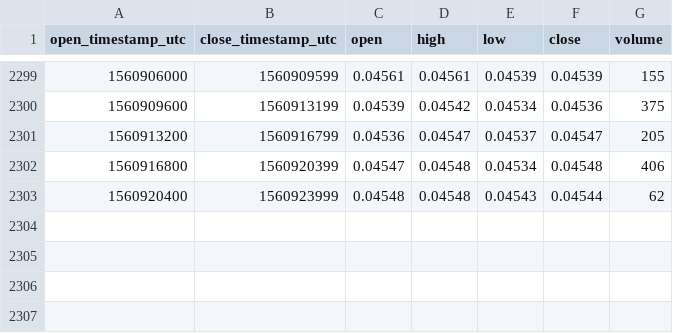
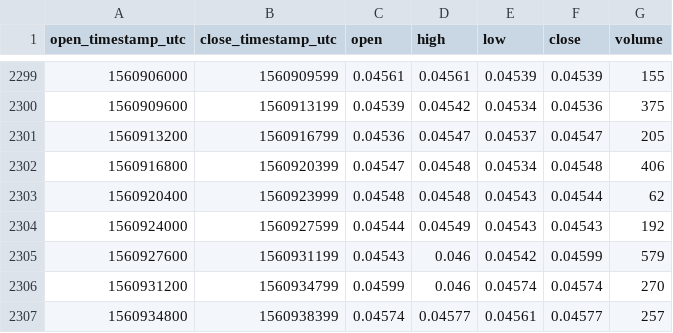
Before and after one commit to cryptobigbro/bitmex-BCHM19, a CSV file: bitmex-BCHM19-1h.csv, drawn as a sheet; only a part is shown, gaps mark what is left out; the diff names each change by its address in the sheet, - before the commit and + after, or states it on an @@ line.

Commit message:
Update OHLCV data.

```diff
--- a/bitmex-BCHM19-1h.csv
+++ b/bitmex-BCHM19-1h.csv
+row 2304: 1560924000 | 1560927599 | 0.04544 | 0.04549 | 0.04543 | 0.04543 | 192
+row 2305: 1560927600 | 1560931199 | 0.04543 | 0.046 | 0.04542 | 0.04599 | 579
+row 2306: 1560931200 | 1560934799 | 0.04599 | 0.046 | 0.04574 | 0.04574 | 270
+row 2307: 1560934800 | 1560938399 | 0.04574 | 0.04577 | 0.04561 | 0.04577 | 257
```
